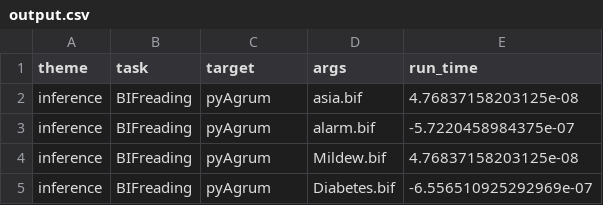
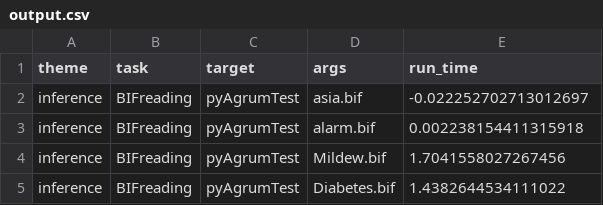
Before and after one commit to AlexisLenoir/Benchtrack, a CSV file: infrastructures/PGM/output.csv, drawn as a sheet.

```diff
--- a/infrastructures/PGM/output.csv
+++ b/infrastructures/PGM/output.csv
@@ -1,5 +1,5 @@
 theme,task,target,args,run_time
-inference,BIFreading,pyAgrum,asia.bif,4.76837158203125e-08
-inference,BIFreading,pyAgrum,alarm.bif,-5.7220458984375e-07
-inference,BIFreading,pyAgrum,Mildew.bif,4.76837158203125e-08
-inference,BIFreading,pyAgrum,Diabetes.bif,-6.556510925292969e-07
+inference,BIFreading,pyAgrumTest,asia.bif,-0.022252702713012697
+inference,BIFreading,pyAgrumTest,alarm.bif,0.002238154411315918
+inference,BIFreading,pyAgrumTest,Mildew.bif,1.7041558027267456
+inference,BIFreading,pyAgrumTest,Diabetes.bif,1.4382644534111022
```
Also changed, not shown: 5 other files.
